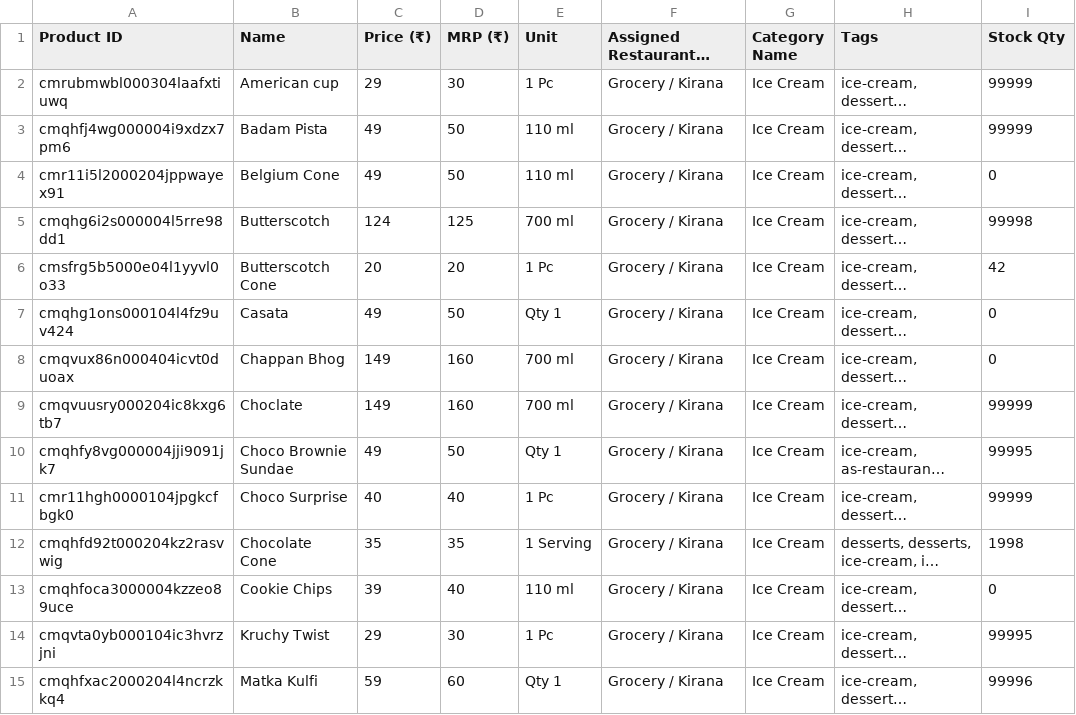
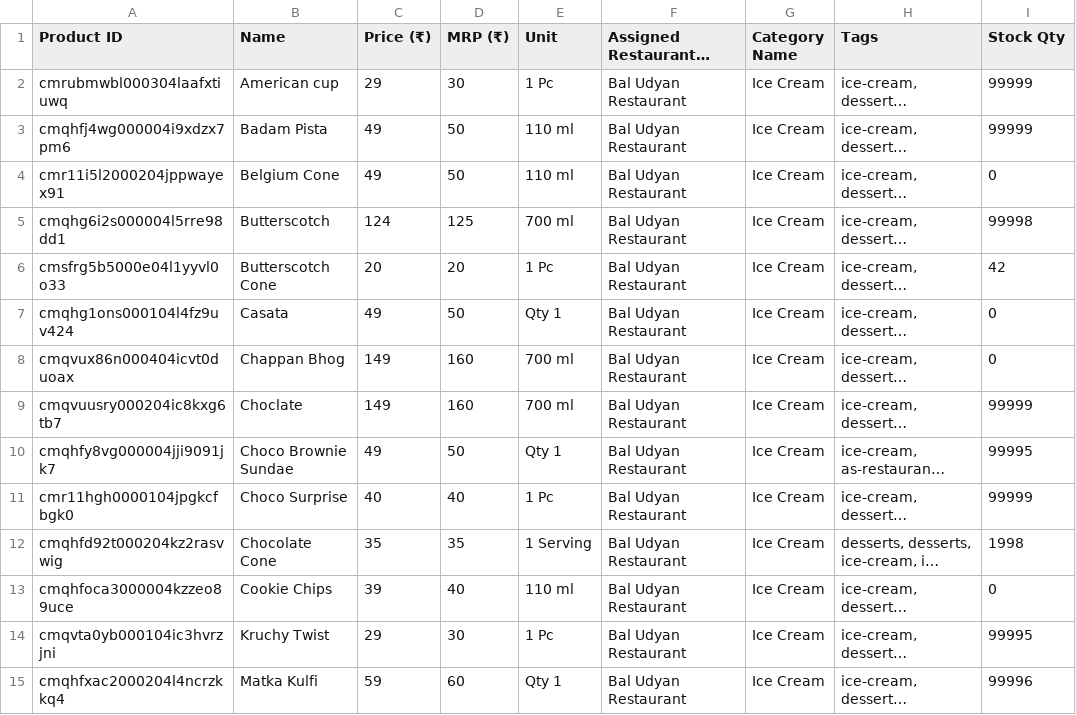
Before and after one commit to hrdksachan0/Fast_Kirana, a CSV file: public/FastKirana_Full_Products_Master.csv, drawn as a sheet; only a part is shown; long unchanged cells end in …; the diff covers the shown part only; the diff names each change by its address in the sheet, - before the commit and + after, or states it on an @@ line.

```diff
--- a/public/FastKirana_Full_Products_Master.csv
+++ b/public/FastKirana_Full_Products_Master.csv
-F2:F15: Grocery / Kirana
+F2:F15: Bal Udyan Restaurant
```
Also changed, not shown: 1 added row, 1 removed row, 11 moved rows and 104 edited cells elsewhere in this file, 3 other files.
